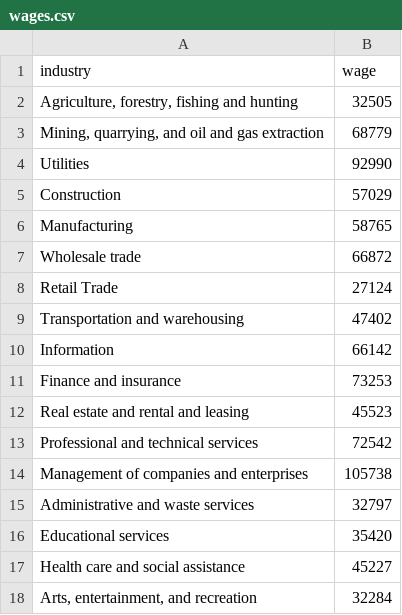
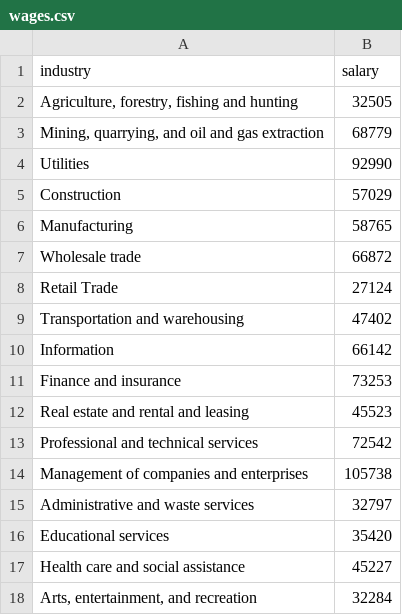
Before and after one commit to vpascal/Employment-page, a CSV file: wages.csv, drawn as a sheet.

Commit message:
Update
- rearranged salary info
- fixed number formats
- replaced text

```diff
--- a/wages.csv
+++ b/wages.csv
@@ -1,2 +1,2 @@
-industry,wage
+industry,salary
 "Agriculture, forestry, fishing and hunting",32505
```
Also changed, not shown: 2 other files.
